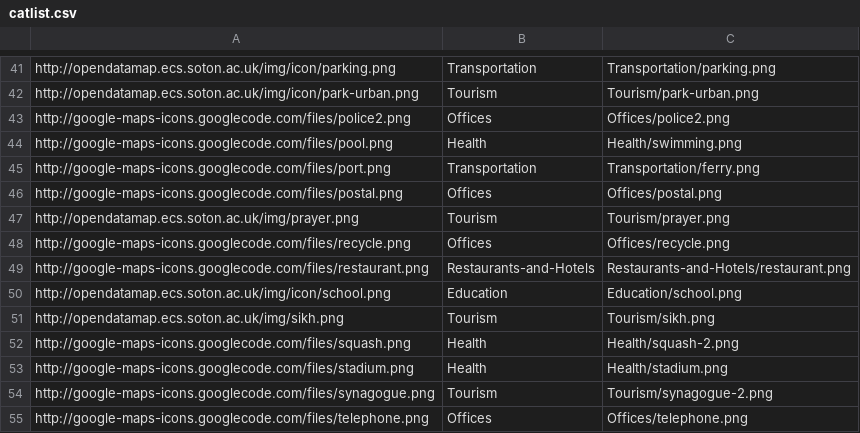
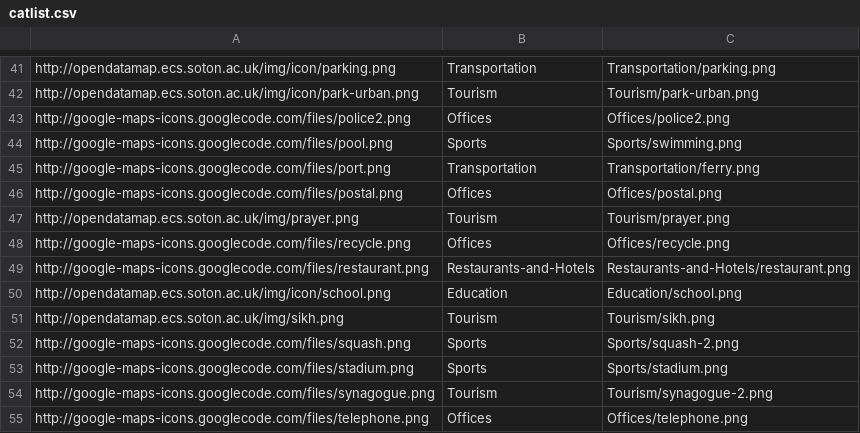
Before and after one commit to crwilliams/opendatamap, a CSV file: www/htdocs/catlist.csv, drawn as a sheet; only a part is shown, gaps mark what is left out.

Commit message:
Moved sports to correct category.
git-svn-id: svn://svn.forge.ecs.soton.ac.uk/projects/opendatamap@198 74a4a7be-f69d-0410-a7fa-b81c2d4ed421

```diff
--- a/www/htdocs/catlist.csv
+++ b/www/htdocs/catlist.csv
@@ -43,3 +43,3 @@ http://opendatamap.ecs.soton.ac.uk/img/icon/park-urban.png,Tourism,Tourism/park-
 http://google-maps-icons.googlecode.com/files/police2.png,Offices,Offices/police2.png
-http://google-maps-icons.googlecode.com/files/pool.png,Health,Health/swimming.png
+http://google-maps-icons.googlecode.com/files/pool.png,Sports,Sports/swimming.png
 http://google-maps-icons.googlecode.com/files/port.png,Transportation,Transportation/ferry.png
@@ -51,4 +51,4 @@ http://opendatamap.ecs.soton.ac.uk/img/icon/school.png,Education,Education/schoo
 http://opendatamap.ecs.soton.ac.uk/img/sikh.png,Tourism,Tourism/sikh.png
-http://google-maps-icons.googlecode.com/files/squash.png,Health,Health/squash-2.png
-http://google-maps-icons.googlecode.com/files/stadium.png,Health,Health/stadium.png
+http://google-maps-icons.googlecode.com/files/squash.png,Sports,Sports/squash-2.png
+http://google-maps-icons.googlecode.com/files/stadium.png,Sports,Sports/stadium.png
 http://google-maps-icons.googlecode.com/files/synagogue.png,Tourism,Tourism/synagogue-2.png
```
